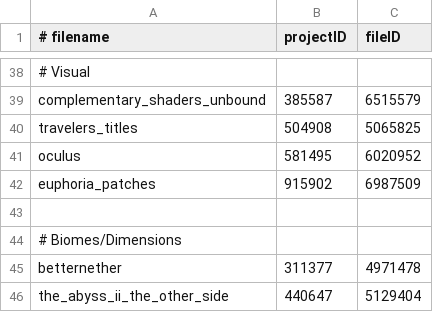
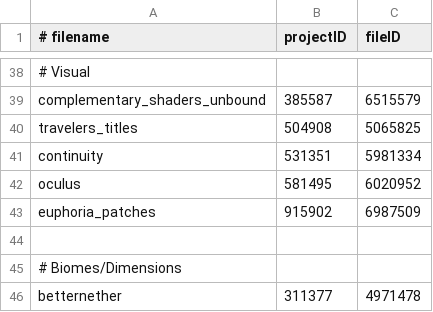
Before and after one commit to Eclipse-Ilx/Abyssal-Descent, a CSV file: mods.csv, drawn as a sheet; only a part is shown, gaps mark what is left out; the shorter side is filled out with more unchanged rows; the diff names each change by its address in the sheet, - before the commit and + after, or states it on an @@ line.

Commit message:
feat: make geode_plus buds emissive + dep continuity

```diff
--- a/mods.csv
+++ b/mods.csv
+row 41: continuity | 531351 | 5981334
```
Also changed, not shown: 30 other files.
